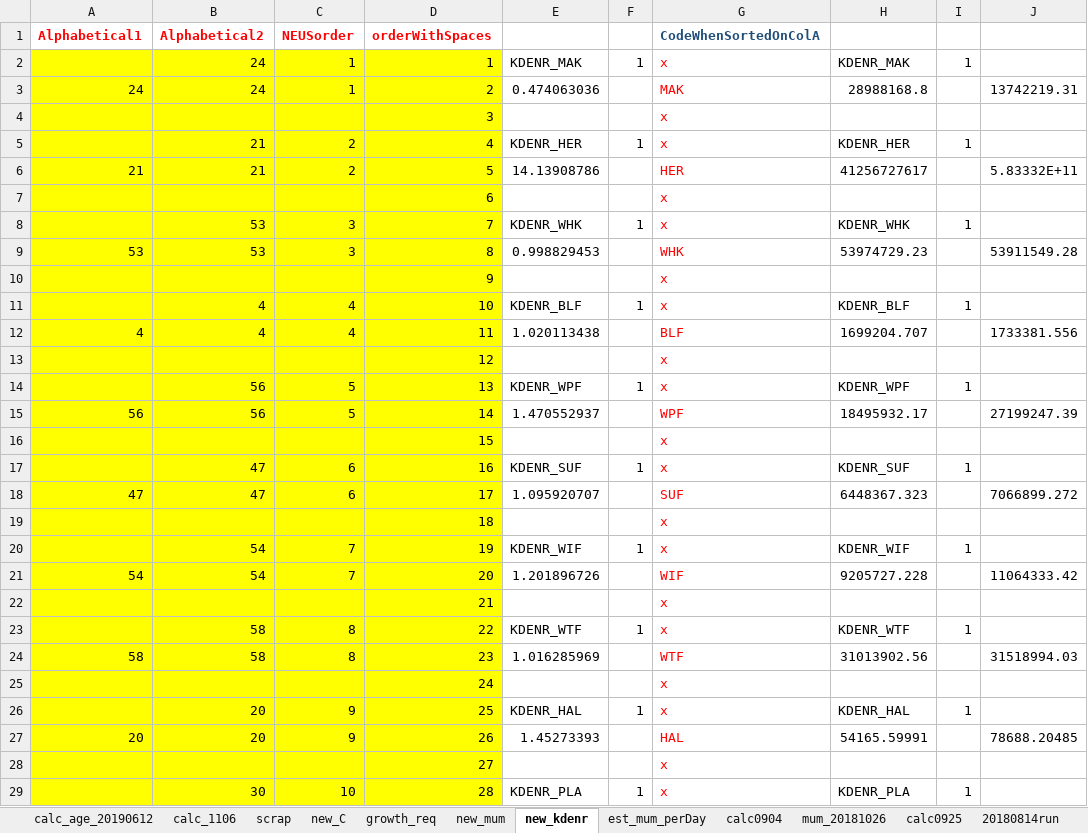
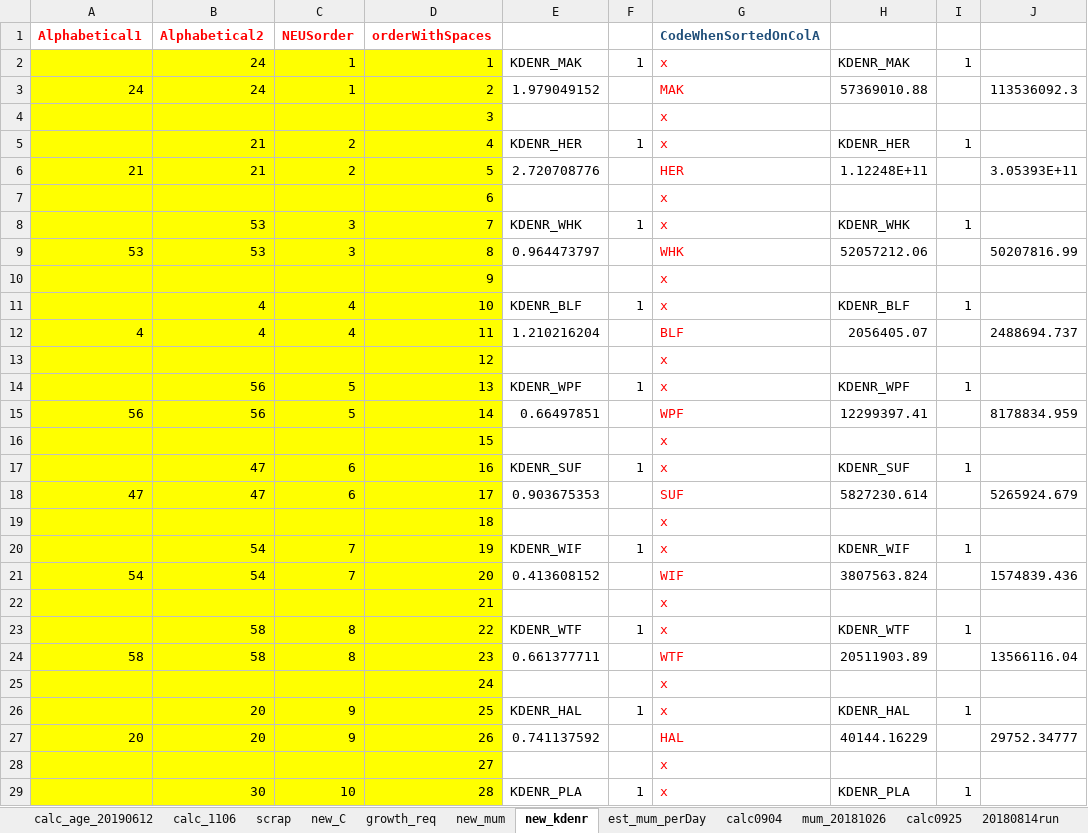
Before and after one commit to NEFSC/READ-EDAB-neusAtlantis, an Excel workbook: R/growth_req.xlsx, sheet new_kdenr, drawn as a sheet; only a part is shown; values as stored, in another font and other column widths than the file's, no borders; the diff covers the shown part only; the diff names each change by its address in the sheet, - before the commit and + after, or states it on an @@ line.

```diff
--- a/R/growth_req.xlsx (sheet new_kdenr)
+++ b/R/growth_req.xlsx (sheet new_kdenr)
-E3: 0.474063036
+E3: 1.979049152
-H3: 28988168.8
+H3: 57369010.88
-J3: 13742219.31
+J3: 113536092.3
-E6: 14.13908786
+E6: 2.720708776
-H6: 41256727617
+H6: 1.12248E+11
-J6: 5.83332E+11
+J6: 3.05393E+11
-E9: 0.998829453
+E9: 0.964473797
-H9: 53974729.23
+H9: 52057212.06
-J9: 53911549.28
+J9: 50207816.99
-E12: 1.020113438
+E12: 1.210216204
-H12: 1699204.707
+H12: 2056405.07
-J12: 1733381.556
+J12: 2488694.737
-E15: 1.470552937
+E15: 0.66497851
-H15: 18495932.17
+H15: 12299397.41
-J15: 27199247.39
+J15: 8178834.959
-E18: 1.095920707
+E18: 0.903675353
-H18: 6448367.323
+H18: 5827230.614
-J18: 7066899.272
+J18: 5265924.679
-E21: 1.201896726
+E21: 0.413608152
-H21: 9205727.228
+H21: 3807563.824
-J21: 11064333.42
+J21: 1574839.436
-E24: 1.016285969
+E24: 0.661377711
-H24: 31013902.56
+H24: 20511903.89
-J24: 31518994.03
+J24: 13566116.04
-E27: 1.45273393
+E27: 0.741137592
-H27: 54165.59991
+H27: 40144.16229
-J27: 78688.20485
+J27: 29752.34777
```
Also changed, not shown: 150 edited cells elsewhere in this sheet, 1 other file.
